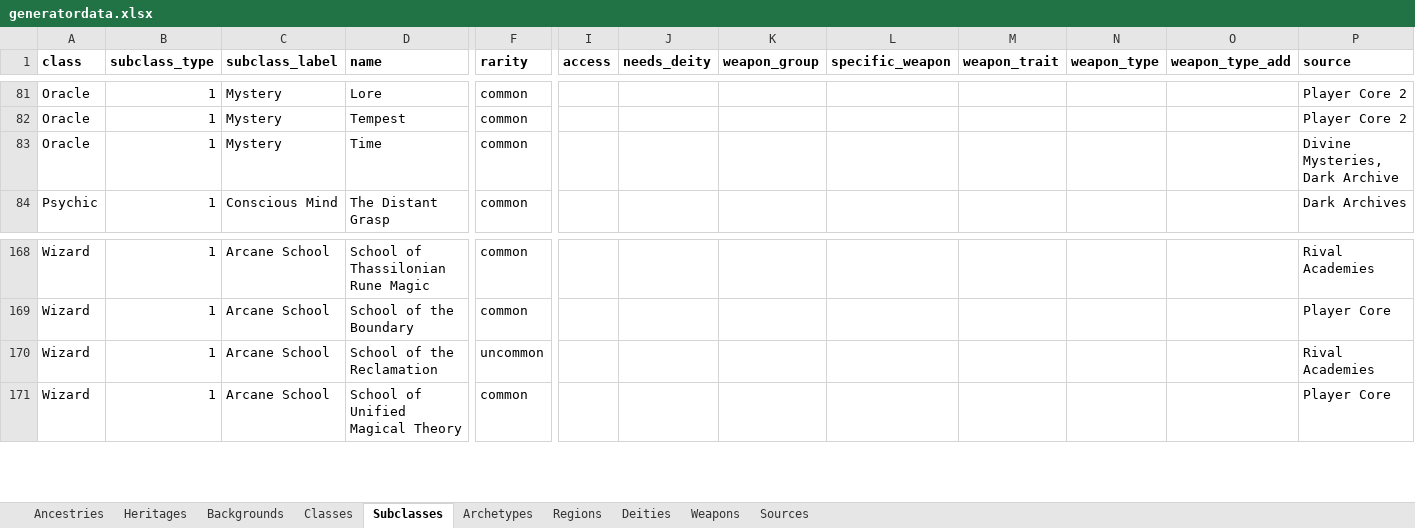
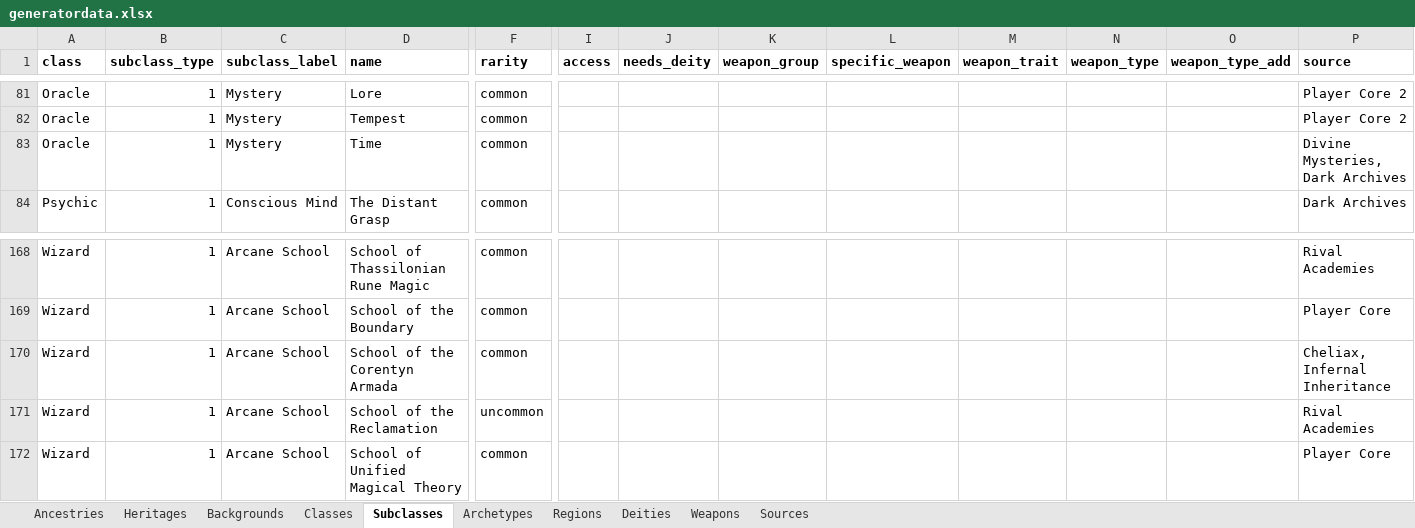
Before and after one commit to JerkyGunner/pf2e-generator, an Excel workbook: assets/data/generatordata.xlsx, sheet Subclasses, drawn as a sheet; only a part is shown, gaps mark what is left out; values as stored, in another font and other column widths than the file's, no borders; rows hold the shown columns only; the diff names each change by its address in the sheet, - before the commit and + after, or states it on an @@ line.

```diff
--- a/assets/data/generatordata.xlsx (sheet Subclasses)
+++ b/assets/data/generatordata.xlsx (sheet Subclasses)
-P83 (source): Divine Mysteries, Dark Archive
+P83 (source): Divine Mysteries, Dark Archives
+row 170: Wizard | 1 | Arcane School | School of the Corentyn Armada | common |  |  |  |  |  |  |  | Cheliax, Infernal Inheritance
```
Also changed, not shown: sheet Backgrounds, sheet Heritages, sheet Deities, sheet Archetypes, sheet Ancestries, sheet Sources.
